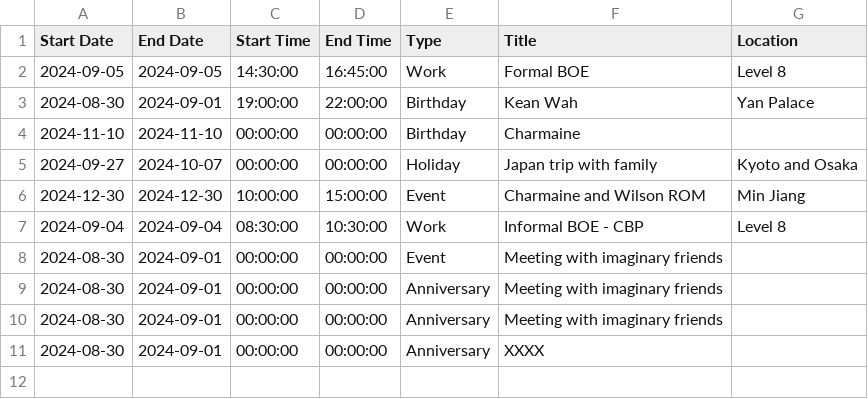
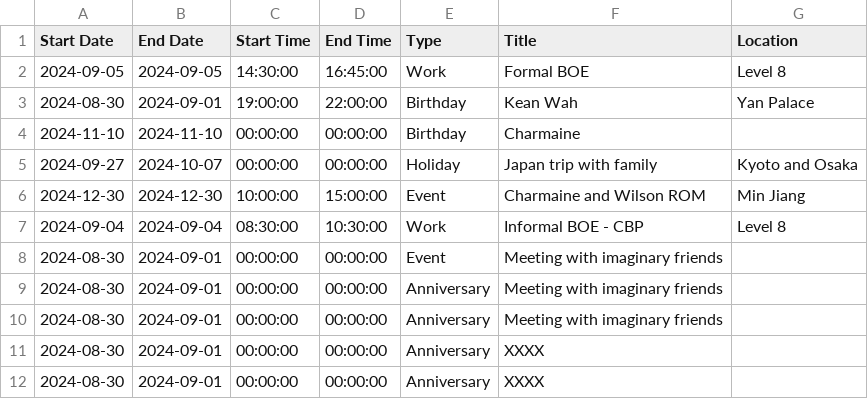
Before and after one commit to medlum/limpehGPT, a CSV file: data/calendar.csv, drawn as a sheet.

Commit message:
Update CSV file

```diff
--- a/data/calendar.csv
+++ b/data/calendar.csv
@@ -11 +11,2 @@ Start Date, End Date, Start Time, End Time, Type, Title, Location
 2024-08-30,2024-09-01,00:00:00,00:00:00,Anniversary,XXXX,
+2024-08-30,2024-09-01,00:00:00,00:00:00,Anniversary,XXXX,
```
